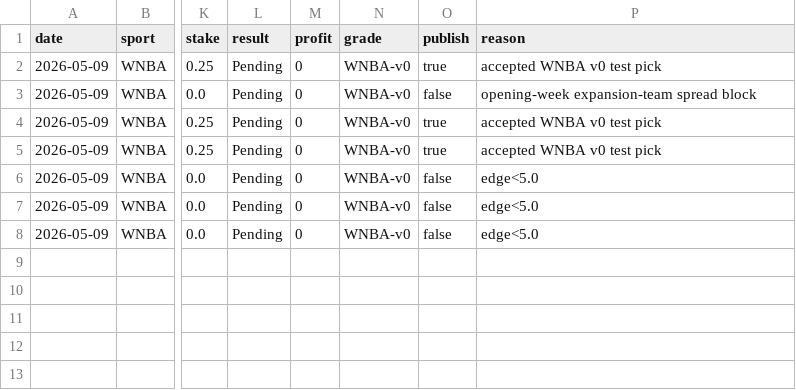
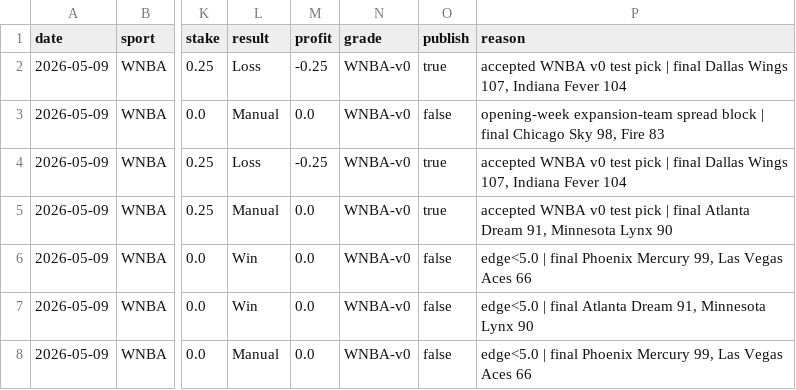
Before and after one commit to mackchiu/AutoBetTracker, a CSV file: data/final/2026-05-09_wnba_team_model_final.csv, drawn as a sheet; only a part is shown, gaps mark what is left out; the diff names each change by its address in the sheet, - before the commit and + after, or states it on an @@ line.

Commit message:
Council-grade weekend picks

```diff
--- a/data/final/2026-05-09_wnba_team_model_final.csv
+++ b/data/final/2026-05-09_wnba_team_model_final.csv
-L2 (result): Pending
+L2 (result): Loss
-M2 (profit): 0
+M2 (profit): -0.25
-P2 (reason): …test pick
+P2 (reason): …test pick | final Dallas Wings 107, Indiana Fever 104
-L3 (result): Pending
+L3 (result): Manual
-M3 (profit): 0
+M3 (profit): 0.0
-P3 (reason): …spread block
+P3 (reason): …spread block | final Chicago Sky 98, Fire 83
-L4 (result): Pending
+L4 (result): Loss
-M4 (profit): 0
+M4 (profit): -0.25
-P4 (reason): …test pick
+P4 (reason): …test pick | final Dallas Wings 107, Indiana Fever 104
-L5 (result): Pending
+L5 (result): Manual
-M5:M8 (profit): 0
+M5:M8 (profit): 0.0
-P5 (reason): …test pick
+P5 (reason): …test pick | final Atlanta Dream 91, Minnesota Lynx 90
-L6:L7 (result): Pending
+L6:L7 (result): Win
-P6 (reason): edge<5.0
+P6 (reason): edge<5.0 | final Phoenix Mercury 99, Las Vegas Aces 66
-P7 (reason): edge<5.0
+P7 (reason): edge<5.0 | final Atlanta Dream 91, Minnesota Lynx 90
-L8 (result): Pending
+L8 (result): Manual
-P8 (reason): edge<5.0
+P8 (reason): edge<5.0 | final Phoenix Mercury 99, Las Vegas Aces 66
```
Also changed, not shown: 14 other files.
